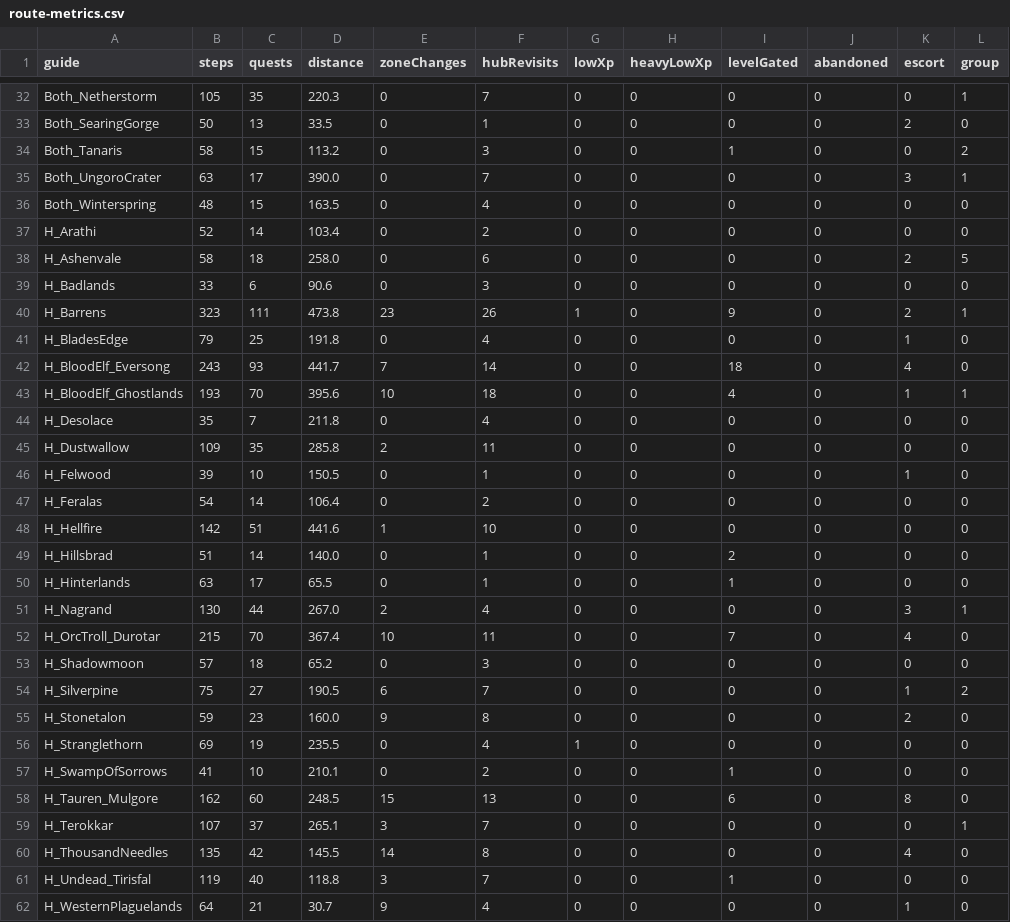
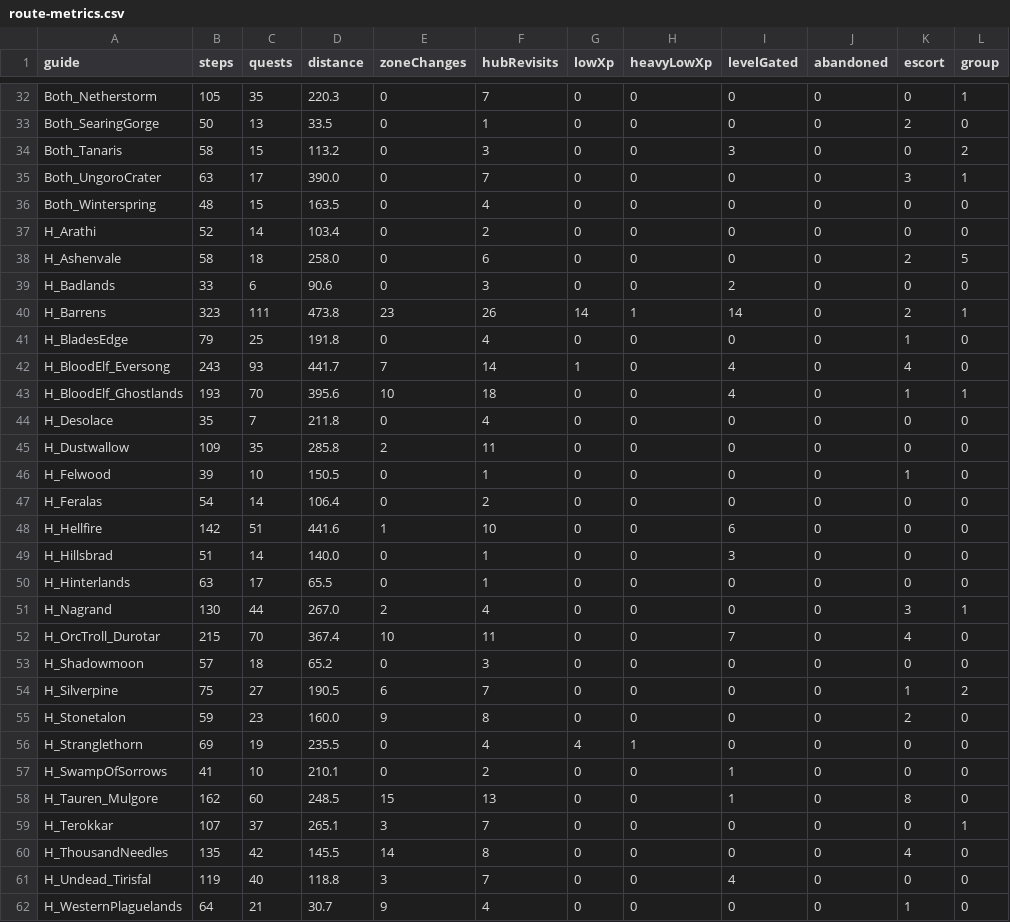
Before and after one commit to GREYsaurus/Questwarden, a CSV file: docs/generated/TBC/route-metrics.csv, drawn as a sheet; only a part is shown, gaps mark what is left out; the diff covers the shown part only; the diff names each change by its address in the sheet, - before the commit and + after, or states it on an @@ line.

```diff
--- a/docs/generated/TBC/route-metrics.csv
+++ b/docs/generated/TBC/route-metrics.csv
-I34 (levelGated): 1
+I34 (levelGated): 3
-I39 (levelGated): 0
+I39 (levelGated): 2
-G40 (lowXp): 1
+G40 (lowXp): 14
-H40 (heavyLowXp): 0
+H40 (heavyLowXp): 1
-I40 (levelGated): 9
+I40 (levelGated): 14
-G42 (lowXp): 0
+G42 (lowXp): 1
-I42 (levelGated): 18
+I42 (levelGated): 4
-I48 (levelGated): 0
+I48 (levelGated): 6
-I49 (levelGated): 2
+I49 (levelGated): 3
-I50 (levelGated): 1
+I50 (levelGated): 0
-G56 (lowXp): 1
+G56 (lowXp): 4
-H56 (heavyLowXp): 0
+H56 (heavyLowXp): 1
-I58 (levelGated): 6
+I58 (levelGated): 1
-I61 (levelGated): 1
+I61 (levelGated): 4
```
Also changed, not shown: 14 edited cells elsewhere in this file, docs/generated/TBC/level-gates.csv, 19 other files.
